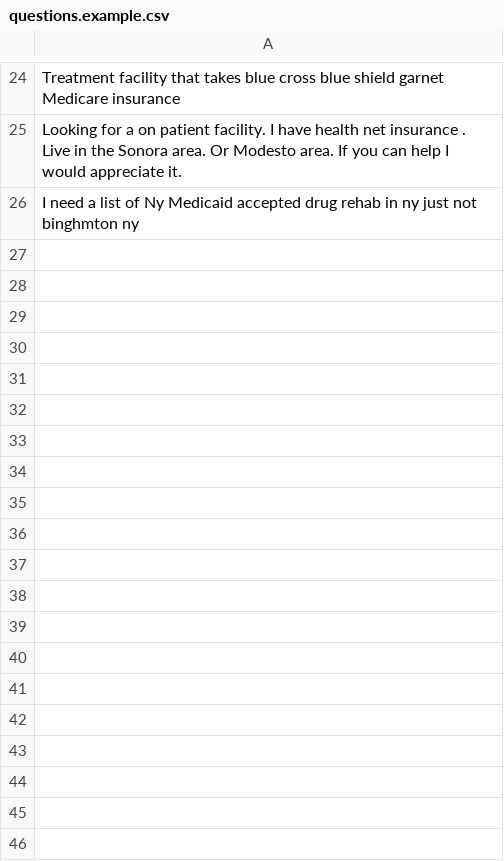
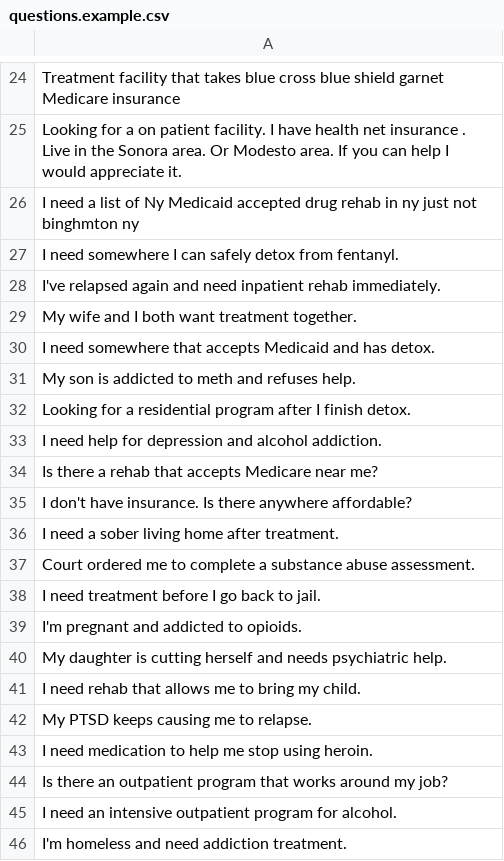
Before and after one commit to renewer77/findTreatment, a CSV file: questions.example.csv, drawn as a sheet; only a part is shown, gaps mark what is left out; the diff covers the shown part only.

```diff
--- a/questions.example.csv
+++ b/questions.example.csv
@@ -26 +26,21 @@ Looking for a on patient facility. I have health net insurance . Live in the Son
 I need a list of Ny Medicaid accepted drug rehab in ny just not binghmton ny
+I need somewhere I can safely detox from fentanyl.
+I've relapsed again and need inpatient rehab immediately.
+My wife and I both want treatment together.
+I need somewhere that accepts Medicaid and has detox.
+My son is addicted to meth and refuses help.
+Looking for a residential program after I finish detox.
+I need help for depression and alcohol addiction.
+Is there a rehab that accepts Medicare near me?
+I don't have insurance. Is there anywhere affordable?
+I need a sober living home after treatment.
+Court ordered me to complete a substance abuse assessment.
+I need treatment before I go back to jail.
+I'm pregnant and addicted to opioids.
+My daughter is cutting herself and needs psychiatric help.
+I need rehab that allows me to bring my child.
+My PTSD keeps causing me to relapse.
+I need medication to help me stop using heroin.
+Is there an outpatient program that works around my job?
+I need an intensive outpatient program for alcohol.
+I'm homeless and need addiction treatment.
```
Also changed, not shown: 10 added rows elsewhere in this file, 5 other files.
